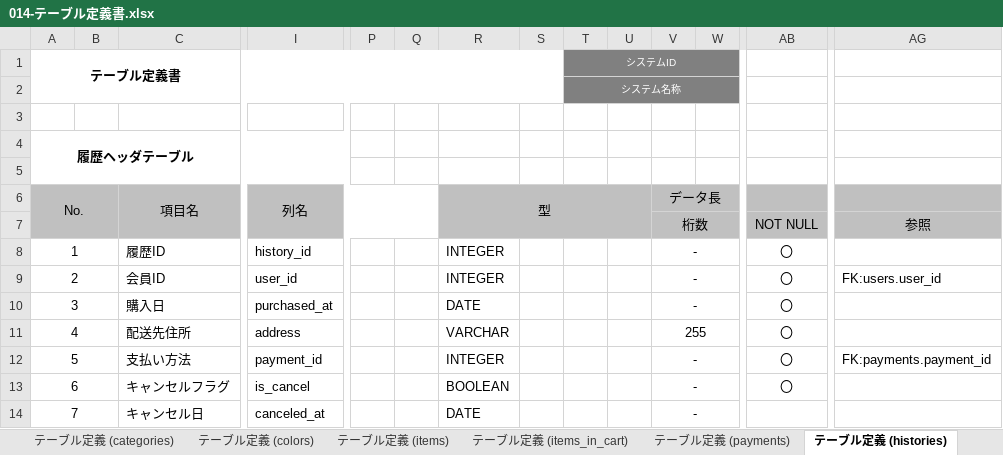
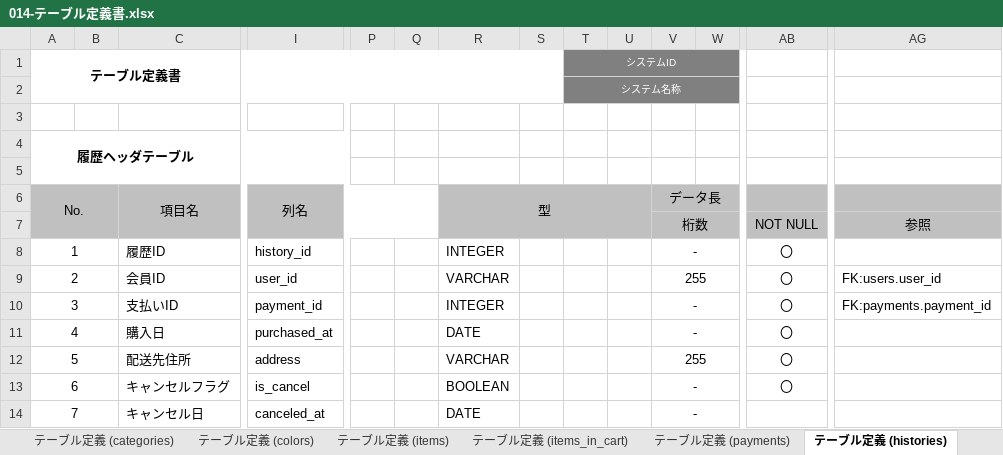
Before and after one commit to yama-tk/dev, an Excel workbook: 010-外部設計/014-テーブル定義書.xlsx, sheet テーブル定義 (histories), drawn as a sheet; only a part is shown, gaps mark what is left out; values as stored, in another font and other column widths than the file's, no borders; removed rows and columns are numbered as before the commit, all else as after; rows hold the shown columns only; the diff names each change by its address in the sheet, - before the commit and + after, or states it on an @@ line.

```diff
--- a/010-外部設計/014-テーブル定義書.xlsx (sheet テーブル定義 (histories))
+++ b/010-外部設計/014-テーブル定義書.xlsx (sheet テーブル定義 (histories))
-R9: INTEGER
+R9: VARCHAR
-V9: -
+V9: 255
+row 10: 3 |  | 支払いID | payment_id |  |  | INTEGER |  |  |  | - |  | 〇 | FK:payments.payment_id
@@ column A (テーブル定義書) renumbered between rows 11 and 12 @@
-row 12: 5 |  | 支払い方法 | payment_id |  |  | INTEGER |  |  |  | - |  | 〇 | FK:payments.payment_id
```
Also changed, not shown: sheet 改訂履歴, sheet テーブル定義 (users), sheet テーブル定義 (items), sheet シーケンス一覧, sheet テーブル一覧, sheet テーブル定義 (items_in_cart), 010-外部設計/015-ER図.xlsx, 020-内部設計/023-クラス仕様書/013_商品検索/JSP仕様書(画面) .xlsx, 32 other files.
